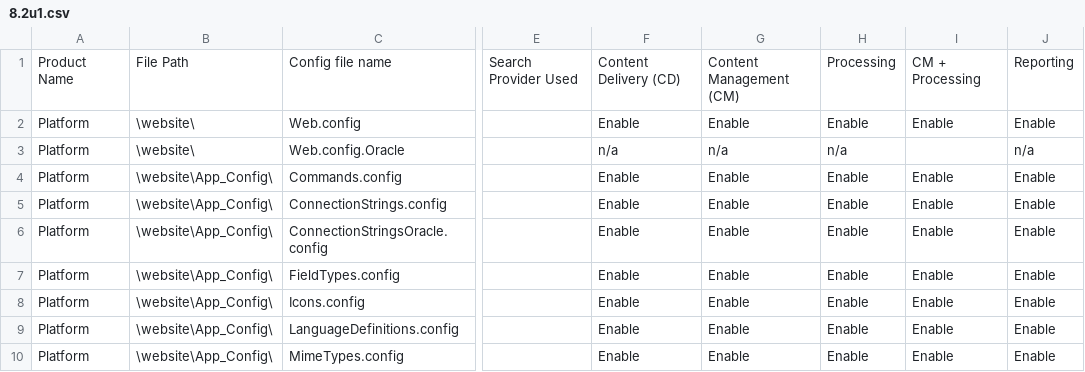
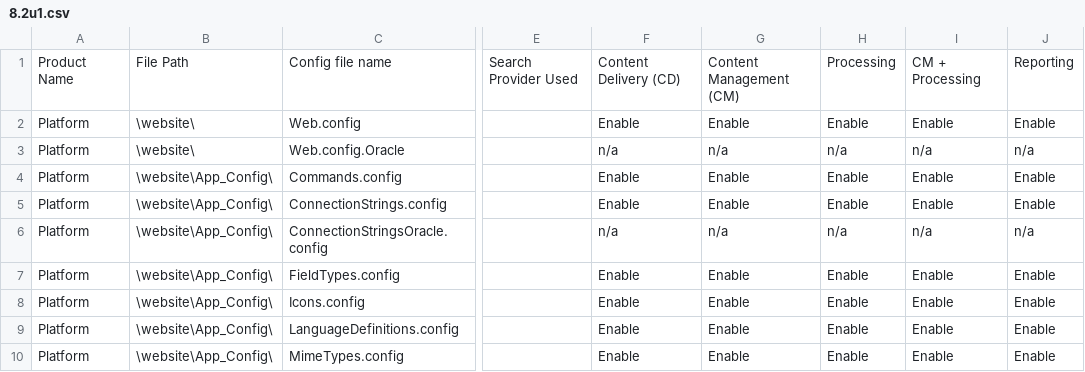
Before and after one commit to reyrahadian/Sitecore-Server-Role-Checker, a CSV file: src/SC.ServerRoleChecker.UI/Configurations/8.2u1.csv, drawn as a sheet; only a part is shown, gaps mark what is left out; the diff names each change by its address in the sheet, - before the commit and + after, or states it on an @@ line.

```diff
--- a/src/SC.ServerRoleChecker.UI/Configurations/8.2u1.csv
+++ b/src/SC.ServerRoleChecker.UI/Configurations/8.2u1.csv
-I3: (empty)
+I3: n/a
-F6: Enable
+F6: n/a
-G6: Enable
+G6: n/a
-H6: Enable
+H6: n/a
-I6: Enable
+I6: n/a
-J6: Enable
+J6: n/a
```
Also changed, not shown: src/SC.ServerRoleChecker.UI/Configurations/8.1u3.csv, src/SC.ServerRoleChecker.UI/Configurations/8.2.csv, 2 other files.
